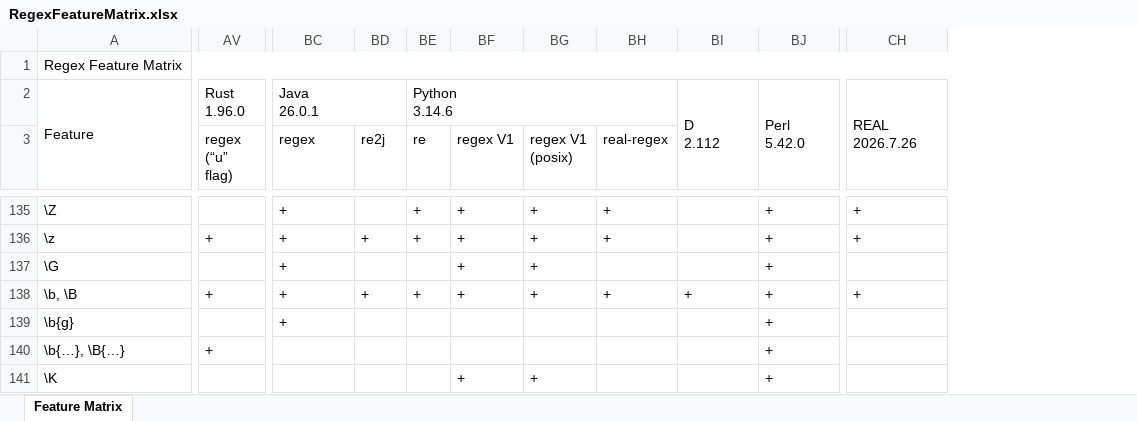
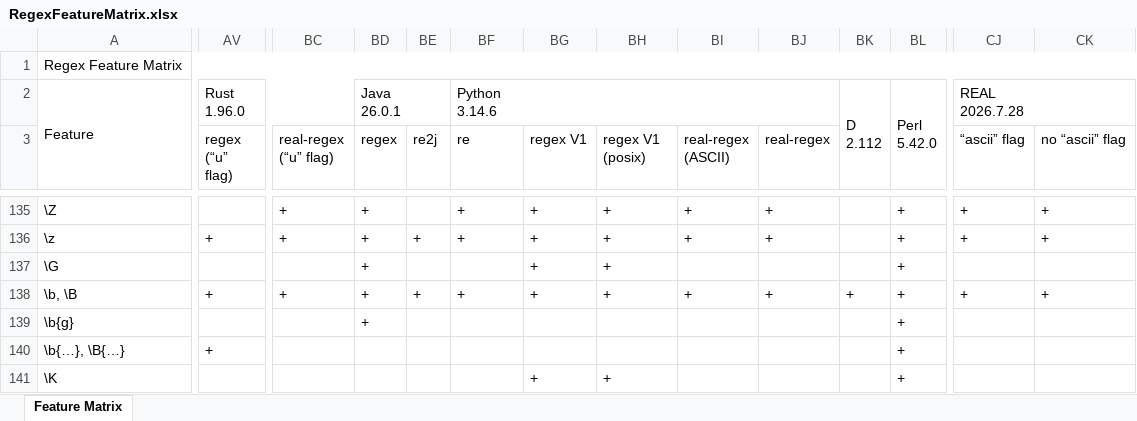
Before and after one commit to Viorel/RegExpress, an Excel workbook: RegexFeatureMatrix.xlsx, sheet Feature Matrix, drawn as a sheet; only a part is shown, gaps mark what is left out; values as stored, in another font and other column widths than the file's, no cell formats; removed rows and columns are numbered as before the commit, all else as after; ↵ is a line break in a cell; the diff covers the shown part only; the diff names each change by its address in the sheet, - before the commit and + after, or states it on an @@ line.

Commit message:
Update REAL engines (C++, Python, Rust): 2026.7.28.

```diff
--- a/RegexFeatureMatrix.xlsx (sheet Feature Matrix)
+++ b/RegexFeatureMatrix.xlsx (sheet Feature Matrix)
+column BK, row 2: D ↵ 2.112; row 138: +
+column BL, row 2: Perl ↵ 5.42.0; rows 135-141: all +
+column CJ (“ascii” flag), row 2: REAL ↵ 2026.7.28; rows 135-138: + | + |  | +
-AV2:BB2 merged
+AV2:BC2 merged
-BC2 (real-regex (“u” flag)): Java ↵ 26.0.1
+BC2 (real-regex (“u” flag)): (empty)
-BC2:BD2 merged
-BD2 (regex): (empty)
+BD2 (regex): Java ↵ 26.0.1
+BD2:BE2 merged
-BE2 (re2j): Python ↵ 3.14.6
+BE2 (re2j): (empty)
-BE2:BH2 merged
-BF2 (re): (empty)
+BF2 (re): Python ↵ 3.14.6
+BF2:BJ2 merged
-BI2 (real-regex (ASCII)): D ↵ 2.112
+BI2 (real-regex (ASCII)): (empty)
-BI2:BI3 merged
-BJ2 (real-regex): Perl ↵ 5.42.0
+BJ2 (real-regex): (empty)
-BJ2:BJ3 merged
-CK2 (no “ascii” flag): REAL ↵ 2026.7.26
+CK2 (no “ascii” flag): (empty)
-CH2:CH3 merged
-BC3: regex
+BC3: real-regex (“u” flag)
-BD3: re2j
+BD3: regex
-BE3: re
+BE3: re2j
-BF3: regex V1
+BF3: re
-BG3: regex V1 (posix)
+BG3: regex V1
-BH3: real-regex
+BH3: regex V1 (posix)
-BI3: (empty)
+BI3: real-regex (ASCII)
-BJ3: (empty)
+BJ3: real-regex
-CK3: (empty)
+CK3: no “ascii” flag
-BD135 (regex): (empty)
+BD135 (regex): +
-BE135 (re2j): +
+BE135 (re2j): (empty)
-BI135:BI136 (real-regex (ASCII)): (empty)
+BI135:BI136 (real-regex (ASCII)): +
-BC137 (real-regex (“u” flag)): +
+BC137 (real-regex (“u” flag)): (empty)
-BD137 (regex): (empty)
+BD137 (regex): +
-BF137 (re): +
+BF137 (re): (empty)
-BH137 (regex V1 (posix)): (empty)
+BH137 (regex V1 (posix)): +
-BJ137 (real-regex): +
+BJ137 (real-regex): (empty)
-BC139 (real-regex (“u” flag)): +
+BC139 (real-regex (“u” flag)): (empty)
-BD139 (regex): (empty)
+BD139 (regex): +
-BJ139:BJ141 (real-regex): +
+BJ139:BJ141 (real-regex): (empty)
-BF141 (re): +
+BF141 (re): (empty)
-BH141 (regex V1 (posix)): (empty)
+BH141 (regex V1 (posix)): +
```
Also changed, not shown: 279 edited cells elsewhere in this sheet, cell formats, 18 other files.
